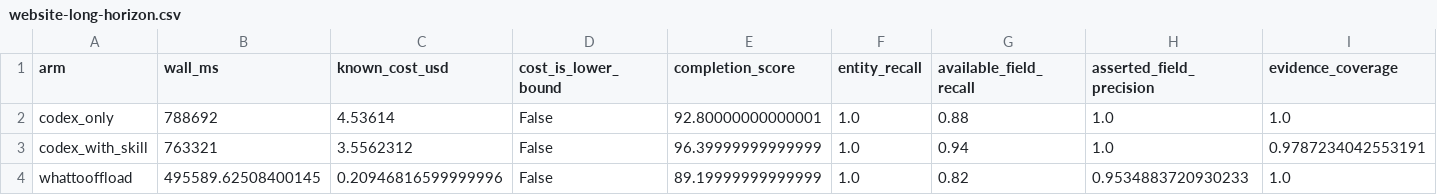
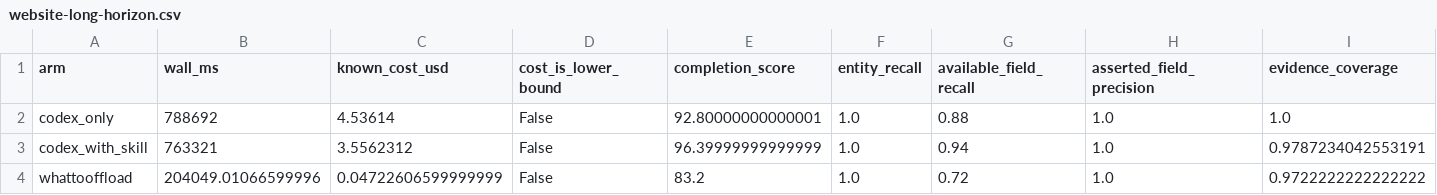
Before and after one commit to HysenX-LI/WhatToOffload, a CSV file: benchmarks/results/website-long-horizon.csv, drawn as a sheet; only a part is shown; the diff names each change by its address in the sheet, - before the commit and + after, or states it on an @@ line.

Commit message:
Update long-horizon comparison with latest measured results

```diff
--- a/benchmarks/results/website-long-horizon.csv
+++ b/benchmarks/results/website-long-horizon.csv
-B4 (wall_ms): 495589.62508400145
+B4 (wall_ms): 204049.01066599996
-C4 (known_cost_usd): 0.20946816599999996
+C4 (known_cost_usd): 0.04722606599999999
-E4 (completion_score): 89.19999999999999
+E4 (completion_score): 83.2
-G4 (available_field_recall): 0.82
+G4 (available_field_recall): 0.72
-H4 (asserted_field_precision): 0.9534883720930233
+H4 (asserted_field_precision): 1.0
-I4 (evidence_coverage): 1.0
+I4 (evidence_coverage): 0.9722222222222222
```
Also changed, not shown: 7 other files.
